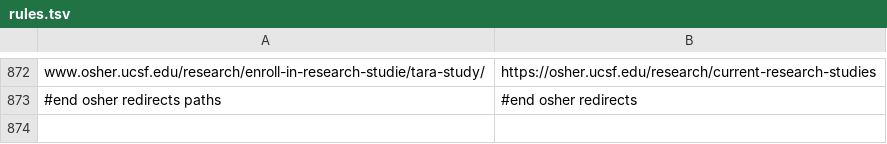
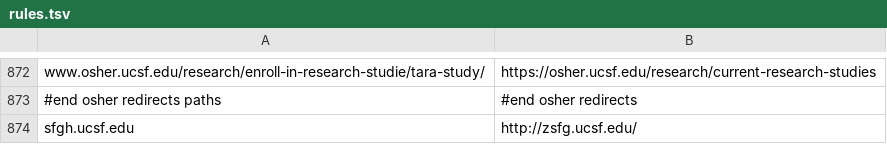
Before and after one commit to ucsf-web-services/redirect-service, a TSV file: rules.tsv, drawn as a sheet; only a part is shown, gaps mark what is left out.

Commit message:
please update rules.tsv
please update rules.tsv against request id: RITM0154915

```diff
--- a/rules.tsv
+++ b/rules.tsv
@@ -873 +873,2 @@ www.osher.ucsf.edu/research/enroll-in-research-studie/tara-study/	https://osher.
 #end osher redirects paths	#end osher redirects
+sfgh.ucsf.edu	http://zsfg.ucsf.edu/
```
